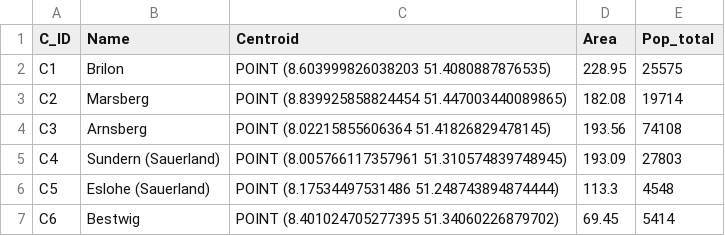
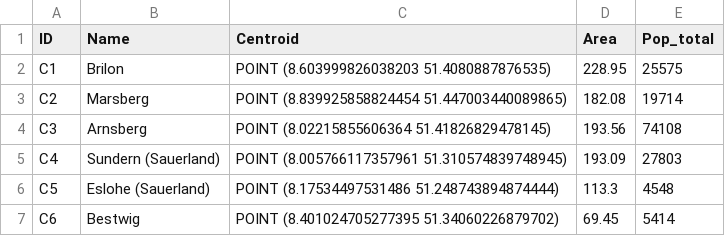
Before and after one commit to Felioxx/SIS-Course, a CSV file: Graph/id_cities_pop.csv, drawn as a sheet; only a part is shown.

```diff
--- a/Graph/id_cities_pop.csv
+++ b/Graph/id_cities_pop.csv
@@ -1,2 +1,2 @@
-C_ID,Name,Centroid,Area,Pop_total
+ID,Name,Centroid,Area,Pop_total
 C1,Brilon,POINT (8.603999826038203 51.4080887876535),228.95,25575
```
Also changed, not shown: Graph/id_administrativeDistricts_pop.csv, Graph/id_districts_pop.csv, 11 other files.
